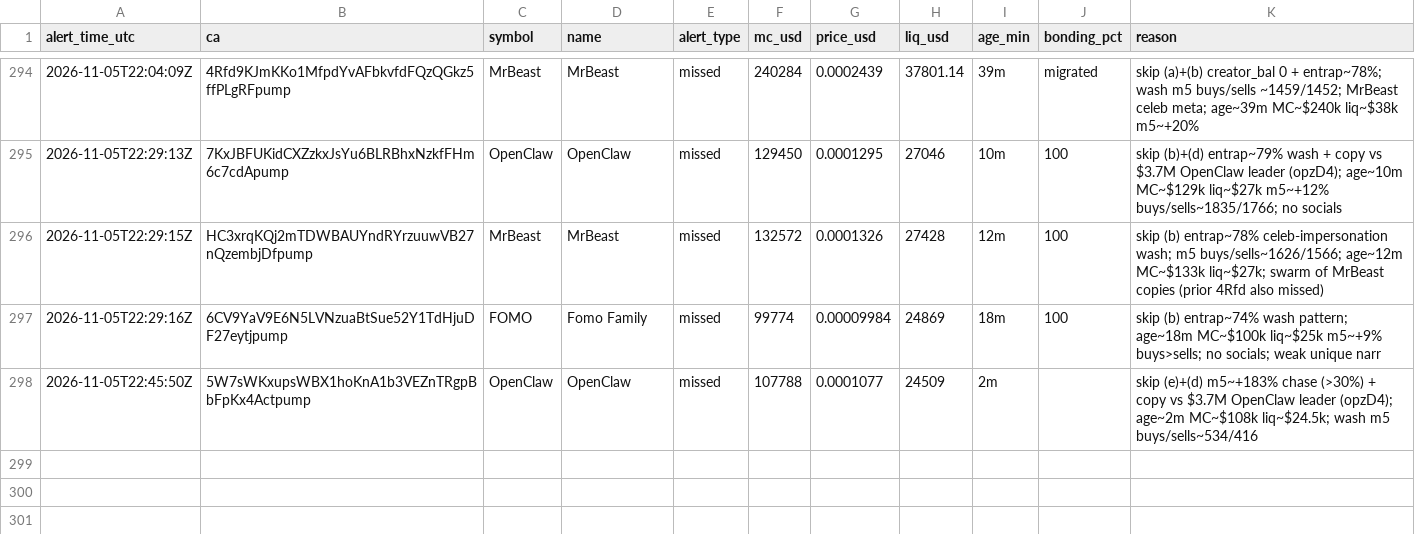
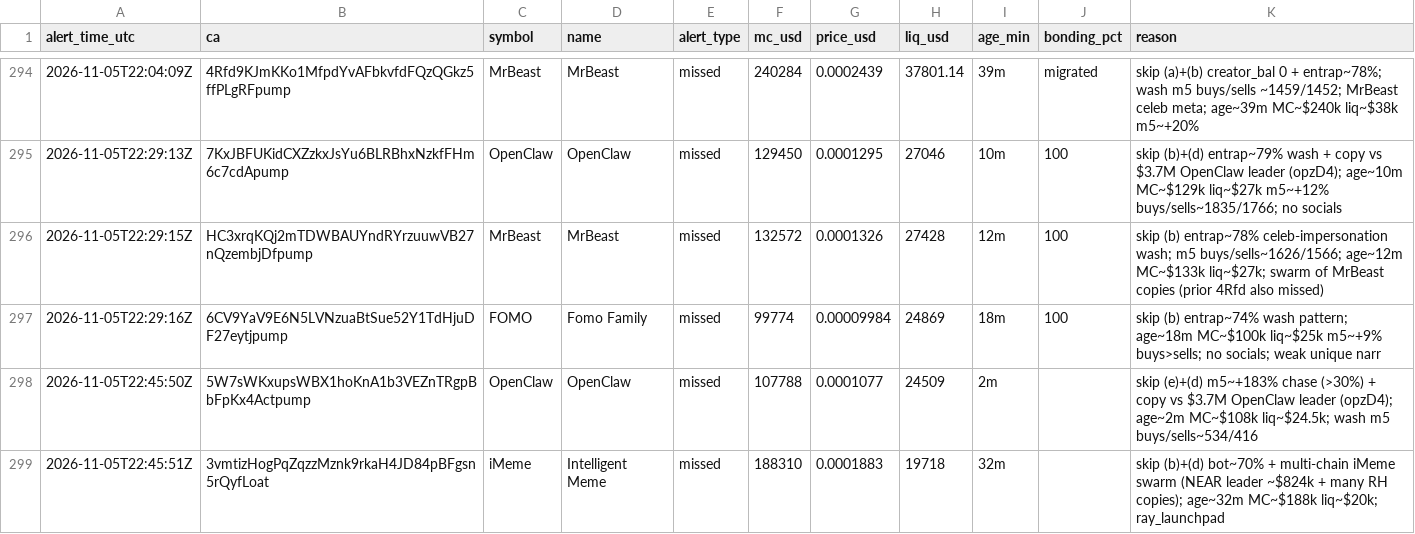
Before and after one commit to andreolf/memecoin-paper-tracker, a CSV file: data/alerts.csv, drawn as a sheet; only a part is shown, gaps mark what is left out; the diff names each change by its address in the sheet, - before the commit and + after, or states it on an @@ line.

Commit message:
alert: iMeme

```diff
--- a/data/alerts.csv
+++ b/data/alerts.csv
+row 299: 2026-11-05T22:45:51Z | 3vmtizHogPqZqzzMznk9rkaH4JD84pBFgsn5rQyfLoat | iMeme | Intelligent Meme | missed | 188310 | 0.0001883 | 19718 | 32m |  | skip (b)+(d) bot~70% + multi-chain iMeme swarm (NEAR leader ~$824k + many RH copies); age~32m MC~$188k liq~$20k; ray_launchpad
```
